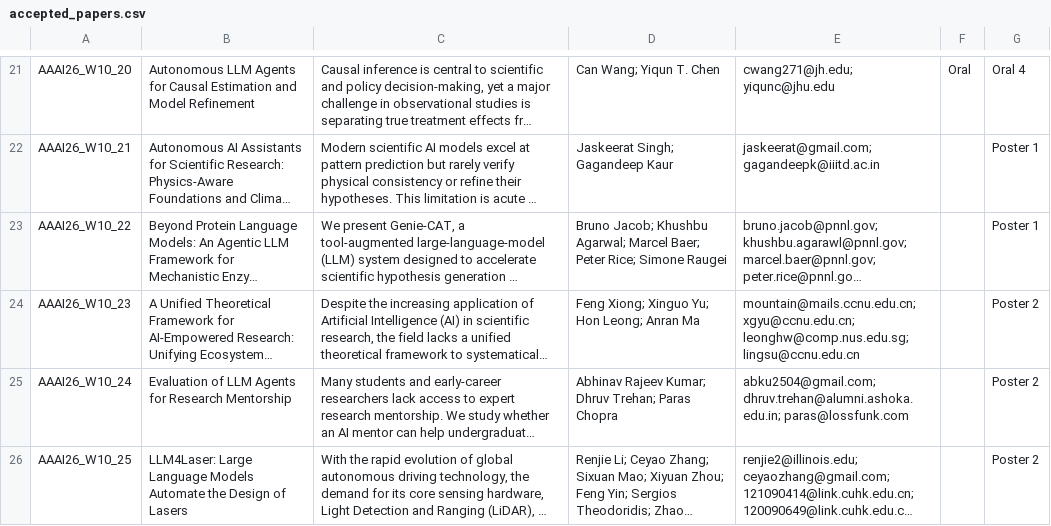
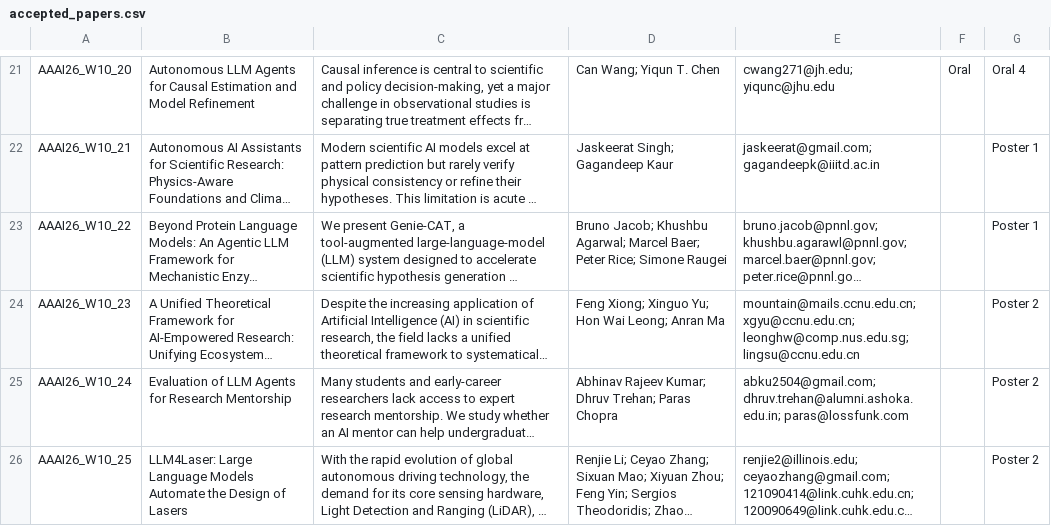
Before and after one commit to ai4research-workshop/ai4research-workshop.github.io, a CSV file: accepted_papers.csv, drawn as a sheet; only a part is shown, gaps mark what is left out; long unchanged cells end in …; the diff names each change by its address in the sheet, - before the commit and + after, or states it on an @@ line.

Commit message:
fix name

```diff
--- a/accepted_papers.csv
+++ b/accepted_papers.csv
-D24: Feng Xiong; Xinguo Yu; Hon Leong; Anran Ma
+D24: Feng Xiong; Xinguo Yu; Hon Wai Leong; Anran Ma
```
